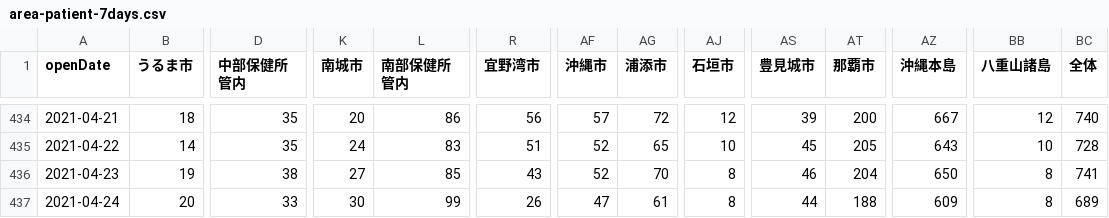
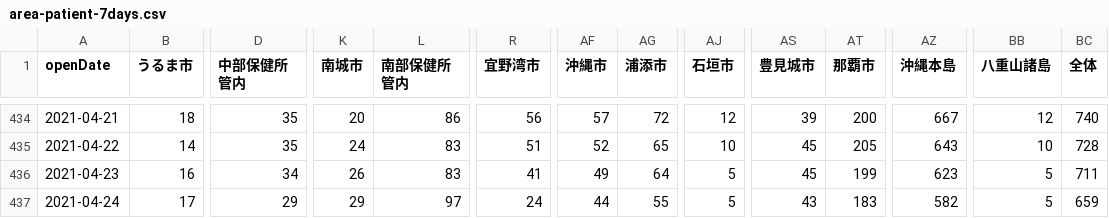
Before and after one commit to t-ube/parser-covid19-oka-summary, a CSV file: data/area-patient-7days.csv, drawn as a sheet; only a part is shown, gaps mark what is left out; the diff covers the shown part only; the diff names each change by its address in the sheet, - before the commit and + after, or states it on an @@ line.

```diff
--- a/data/area-patient-7days.csv
+++ b/data/area-patient-7days.csv
-B436 (うるま市): 19
+B436 (うるま市): 16
-D436 (中部保健所管内): 38
+D436 (中部保健所管内): 34
-K436 (南城市): 27
+K436 (南城市): 26
-L436 (南部保健所管内): 85
+L436 (南部保健所管内): 83
-R436 (宜野湾市): 43
+R436 (宜野湾市): 41
-AF436 (沖縄市): 52
+AF436 (沖縄市): 49
-AG436 (浦添市): 70
+AG436 (浦添市): 64
-AJ436:AJ437 (石垣市): 8
+AJ436:AJ437 (石垣市): 5
-AS436 (豊見城市): 46
+AS436 (豊見城市): 45
-AT436 (那覇市): 204
+AT436 (那覇市): 199
-AZ436 (沖縄本島): 650
+AZ436 (沖縄本島): 623
-BB436:BB437 (八重山諸島): 8
+BB436:BB437 (八重山諸島): 5
-BC436 (全体): 741
+BC436 (全体): 711
-B437 (うるま市): 20
+B437 (うるま市): 17
-D437 (中部保健所管内): 33
+D437 (中部保健所管内): 29
-K437 (南城市): 30
+K437 (南城市): 29
-L437 (南部保健所管内): 99
+L437 (南部保健所管内): 97
-R437 (宜野湾市): 26
+R437 (宜野湾市): 24
-AF437 (沖縄市): 47
+AF437 (沖縄市): 44
-AG437 (浦添市): 61
+AG437 (浦添市): 55
-AS437 (豊見城市): 44
+AS437 (豊見城市): 43
-AT437 (那覇市): 188
+AT437 (那覇市): 183
-AZ437 (沖縄本島): 609
+AZ437 (沖縄本島): 582
-BC437 (全体): 689
+BC437 (全体): 659
```
Also changed, not shown: 91 edited cells elsewhere in this file, csv/patients_opendate_current.csv, data/area-patient-total.csv, 8 other files.
